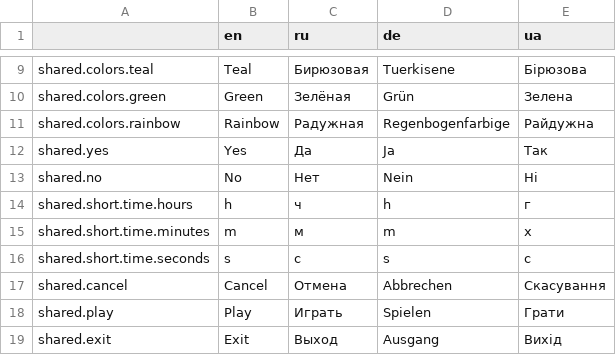
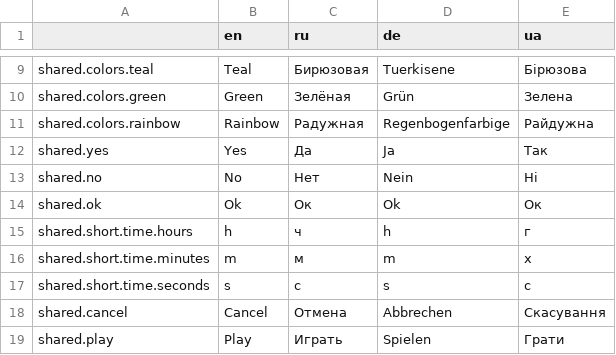
Before and after one commit to Issac8658/DesktopNiko, a CSV file: translations/shared.csv, drawn as a sheet; only a part is shown, gaps mark what is left out; the shorter side is filled out with more unchanged rows.

```diff
--- a/translations/shared.csv
+++ b/translations/shared.csv
@@ -13,2 +13,3 @@ shared.yes,Yes,Да,Ja,Так
 shared.no,No,Нет,Nein,Ні
+shared.ok,Ok,Ок,Ok,Ок
 shared.short.time.hours,h,ч,h,г
```
Also changed, not shown: translations/other.csv, 6 other files.
